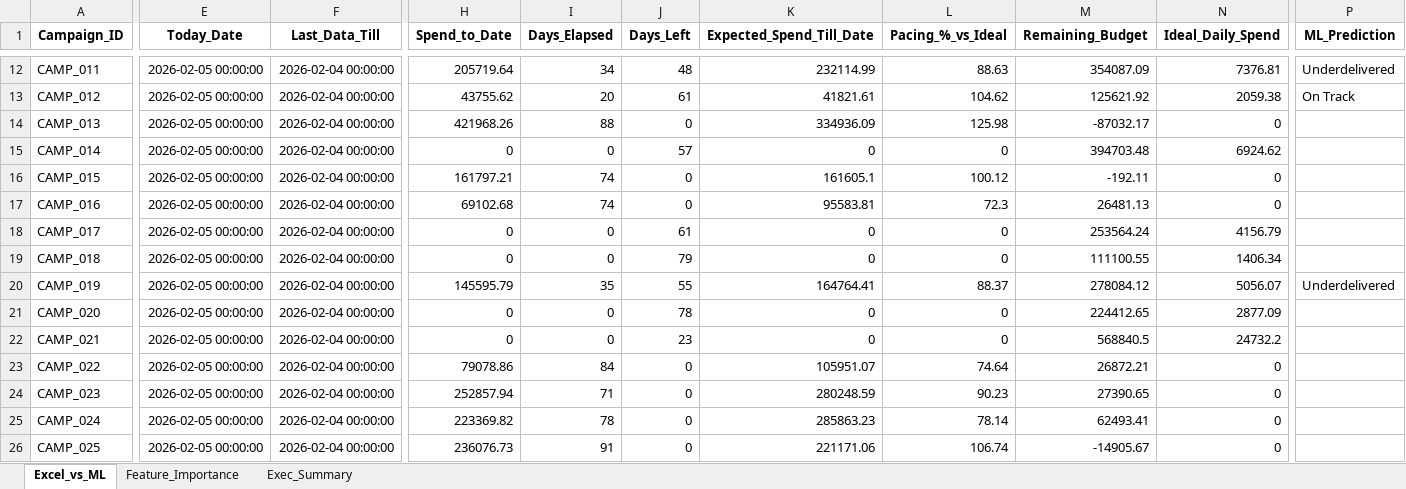
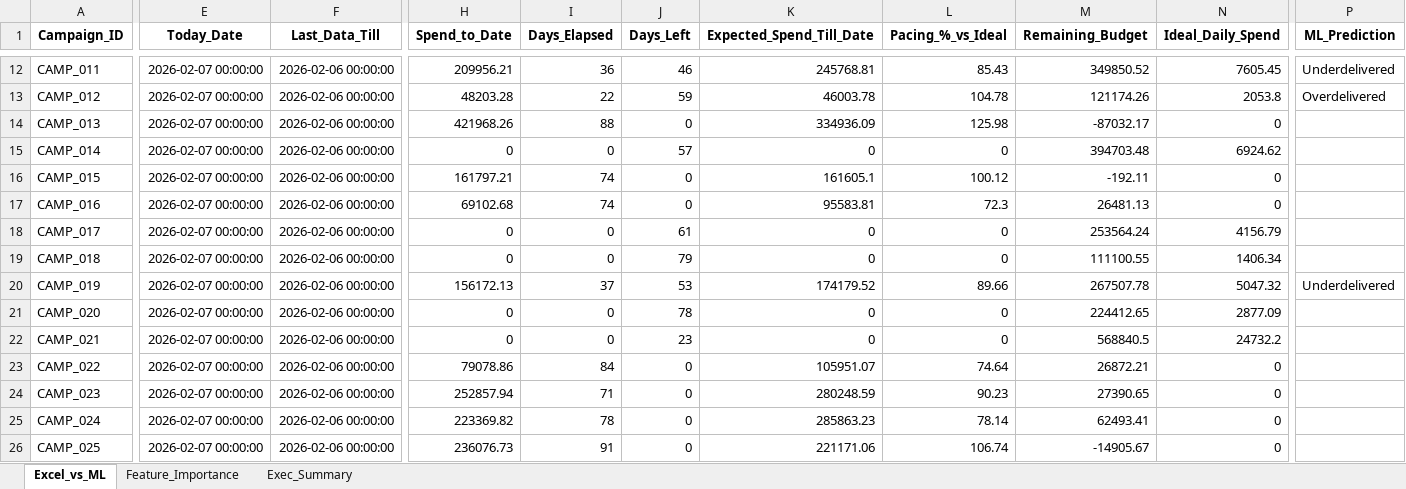
Before and after one commit to nikkumar12/pacing-dashboard, an Excel workbook: PaceSmart_ML_vs_Excel_Output.xlsx, sheet Excel_vs_ML, drawn as a sheet; only a part is shown, gaps mark what is left out; values as stored, in another font and other column widths than the file's, no borders; the diff covers the shown part only; the diff names each change by its address in the sheet, - before the commit and + after, or states it on an @@ line.

```diff
--- a/PaceSmart_ML_vs_Excel_Output.xlsx (sheet Excel_vs_ML)
+++ b/PaceSmart_ML_vs_Excel_Output.xlsx (sheet Excel_vs_ML)
-E12:E26 (Today_Date): 2026-02-05 00:00:00
+E12:E26 (Today_Date): 2026-02-07 00:00:00
-F12:F26 (Last_Data_Till): 2026-02-04 00:00:00
+F12:F26 (Last_Data_Till): 2026-02-06 00:00:00
-H12 (Spend_to_Date): 205719.64
+H12 (Spend_to_Date): 209956.21
-I12 (Days_Elapsed): 34
+I12 (Days_Elapsed): 36
-J12 (Days_Left): 48
+J12 (Days_Left): 46
-K12 (Expected_Spend_Till_Date): 232114.99
+K12 (Expected_Spend_Till_Date): 245768.81
-L12 (Pacing_%_vs_Ideal): 88.63
+L12 (Pacing_%_vs_Ideal): 85.43
-M12 (Remaining_Budget): 354087.09
+M12 (Remaining_Budget): 349850.52
-N12 (Ideal_Daily_Spend): 7376.81
+N12 (Ideal_Daily_Spend): 7605.45
-H13 (Spend_to_Date): 43755.62
+H13 (Spend_to_Date): 48203.28
-I13 (Days_Elapsed): 20
+I13 (Days_Elapsed): 22
-J13 (Days_Left): 61
+J13 (Days_Left): 59
-K13 (Expected_Spend_Till_Date): 41821.61
+K13 (Expected_Spend_Till_Date): 46003.78
-L13 (Pacing_%_vs_Ideal): 104.62
+L13 (Pacing_%_vs_Ideal): 104.78
-M13 (Remaining_Budget): 125621.92
+M13 (Remaining_Budget): 121174.26
-N13 (Ideal_Daily_Spend): 2059.38
+N13 (Ideal_Daily_Spend): 2053.8
-P13 (ML_Prediction): On Track
+P13 (ML_Prediction): Overdelivered
-H20 (Spend_to_Date): 145595.79
+H20 (Spend_to_Date): 156172.13
-I20 (Days_Elapsed): 35
+I20 (Days_Elapsed): 37
-J20 (Days_Left): 55
+J20 (Days_Left): 53
-K20 (Expected_Spend_Till_Date): 164764.41
+K20 (Expected_Spend_Till_Date): 174179.52
-L20 (Pacing_%_vs_Ideal): 88.37
+L20 (Pacing_%_vs_Ideal): 89.66
-M20 (Remaining_Budget): 278084.12
+M20 (Remaining_Budget): 267507.78
-N20 (Ideal_Daily_Spend): 5056.07
+N20 (Ideal_Daily_Spend): 5047.32
```
Also changed, not shown: 133 edited cells elsewhere in this sheet, sheet Exec_Summary.
